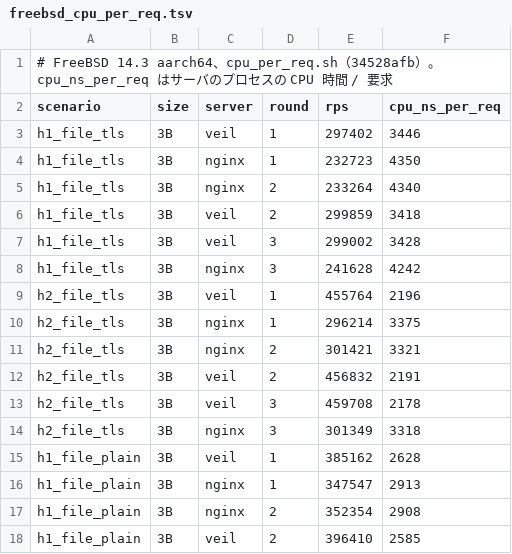
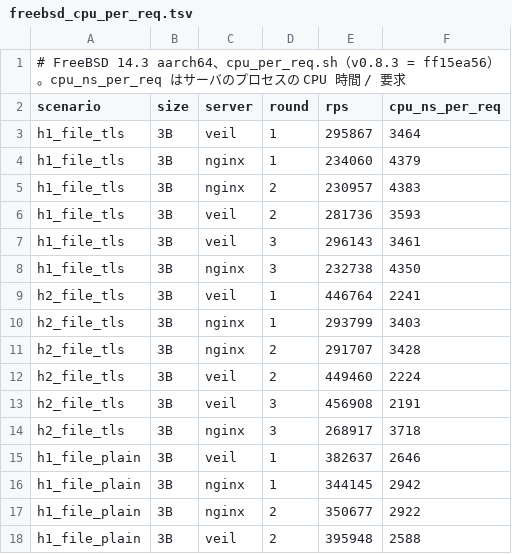
Before and after one commit to aofusa/veil-proxy, a TSV file: docs/perf/freebsd_cpu_per_req.tsv, drawn as a sheet; only a part is shown; the diff covers the shown part only.

```diff
--- a/docs/perf/freebsd_cpu_per_req.tsv
+++ b/docs/perf/freebsd_cpu_per_req.tsv
@@ -1,18 +1,18 @@
-# FreeBSD 14.3 aarch64、cpu_per_req.sh（34528afb）。cpu_ns_per_req はサーバのプロセスの CPU 時間 / 要求
+# FreeBSD 14.3 aarch64、cpu_per_req.sh（v0.8.3 = ff15ea56）。cpu_ns_per_req はサーバのプロセスの CPU 時間 / 要求
 scenario	size	server	round	rps	cpu_ns_per_req
-h1_file_tls	3B	veil	1	297402	3446
-h1_file_tls	3B	nginx	1	232723	4350
-h1_file_tls	3B	nginx	2	233264	4340
-h1_file_tls	3B	veil	2	299859	3418
-h1_file_tls	3B	veil	3	299002	3428
-h1_file_tls	3B	nginx	3	241628	4242
-h2_file_tls	3B	veil	1	455764	2196
-h2_file_tls	3B	nginx	1	296214	3375
-h2_file_tls	3B	nginx	2	301421	3321
-h2_file_tls	3B	veil	2	456832	2191
-h2_file_tls	3B	veil	3	459708	2178
-h2_file_tls	3B	nginx	3	301349	3318
-h1_file_plain	3B	veil	1	385162	2628
-h1_file_plain	3B	nginx	1	347547	2913
-h1_file_plain	3B	nginx	2	352354	2908
-h1_file_plain	3B	veil	2	396410	2585
+h1_file_tls	3B	veil	1	295867	3464
+h1_file_tls	3B	nginx	1	234060	4379
+h1_file_tls	3B	nginx	2	230957	4383
+h1_file_tls	3B	veil	2	281736	3593
+h1_file_tls	3B	veil	3	296143	3461
+h1_file_tls	3B	nginx	3	232738	4350
+h2_file_tls	3B	veil	1	446764	2241
+h2_file_tls	3B	nginx	1	293799	3403
+h2_file_tls	3B	nginx	2	291707	3428
+h2_file_tls	3B	veil	2	449460	2224
+h2_file_tls	3B	veil	3	456908	2191
+h2_file_tls	3B	nginx	3	268917	3718
+h1_file_plain	3B	veil	1	382637	2646
+h1_file_plain	3B	nginx	1	344145	2942
+h1_file_plain	3B	nginx	2	350677	2922
+h1_file_plain	3B	veil	2	395948	2588
```
Also changed, not shown: 160 edited cells elsewhere in this file, docs/perf/freebsd_results_raw.tsv, docs/perf/linux_suite_ab_raw.tsv, 5 other files.
